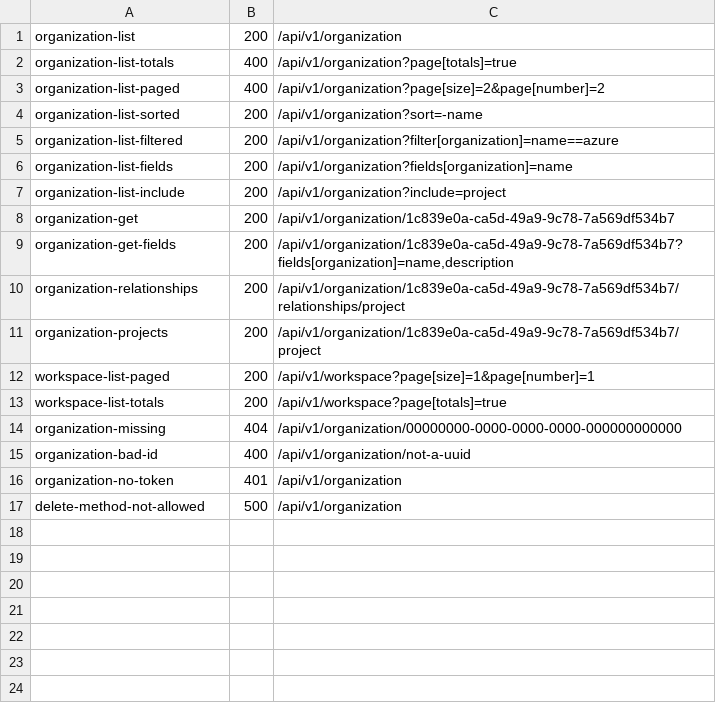
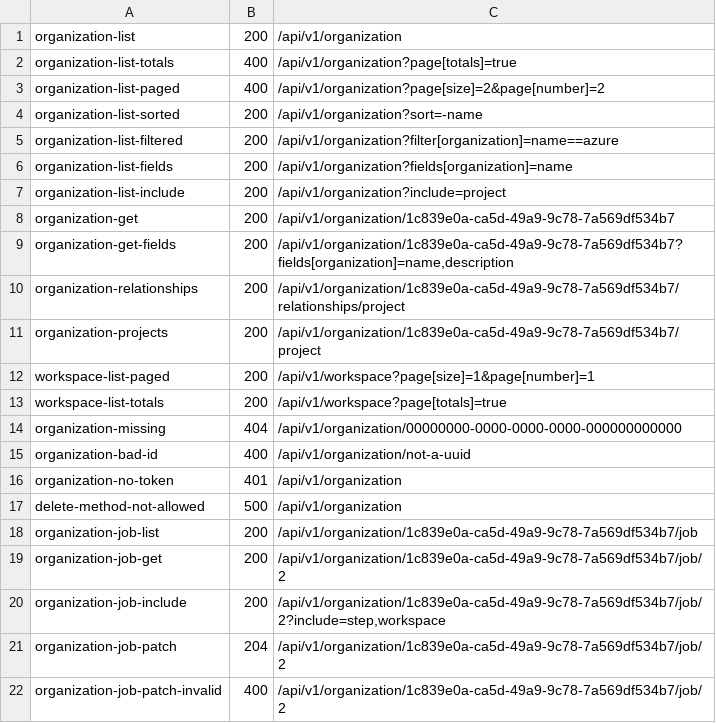
Before and after one commit to aminbenmansour/terrakube-go, a TSV file: docs/upstream/rest/index.tsv, drawn as a sheet.

Commit message:
test(api): replay the job captures against our handlers
Same replay harness as the organization captures: the five recordings from a
live 2.34.3 fix the status, the resource type, the exact attribute key set and
the labels of the included step and workspace, so an attribute rename or a
missing member fails make check. PATCH replays carry a body and their id is
taken from the get capture, since a 204 has none of its own.

```diff
--- a/docs/upstream/rest/index.tsv
+++ b/docs/upstream/rest/index.tsv
@@ -17 +17,6 @@ organization-no-token	401	/api/v1/organization
 delete-method-not-allowed	500	/api/v1/organization
+organization-job-list	200	/api/v1/organization/1c839e0a-ca5d-49a9-9c78-7a569df534b7/job
+organization-job-get	200	/api/v1/organization/1c839e0a-ca5d-49a9-9c78-7a569df534b7/job/2
+organization-job-include	200	/api/v1/organization/1c839e0a-ca5d-49a9-9c78-7a569df534b7/job/2?include=step,workspace
+organization-job-patch	204	/api/v1/organization/1c839e0a-ca5d-49a9-9c78-7a569df534b7/job/2
+organization-job-patch-invalid	400	/api/v1/organization/1c839e0a-ca5d-49a9-9c78-7a569df534b7/job/2
```
Also changed, not shown: 7 other files.
